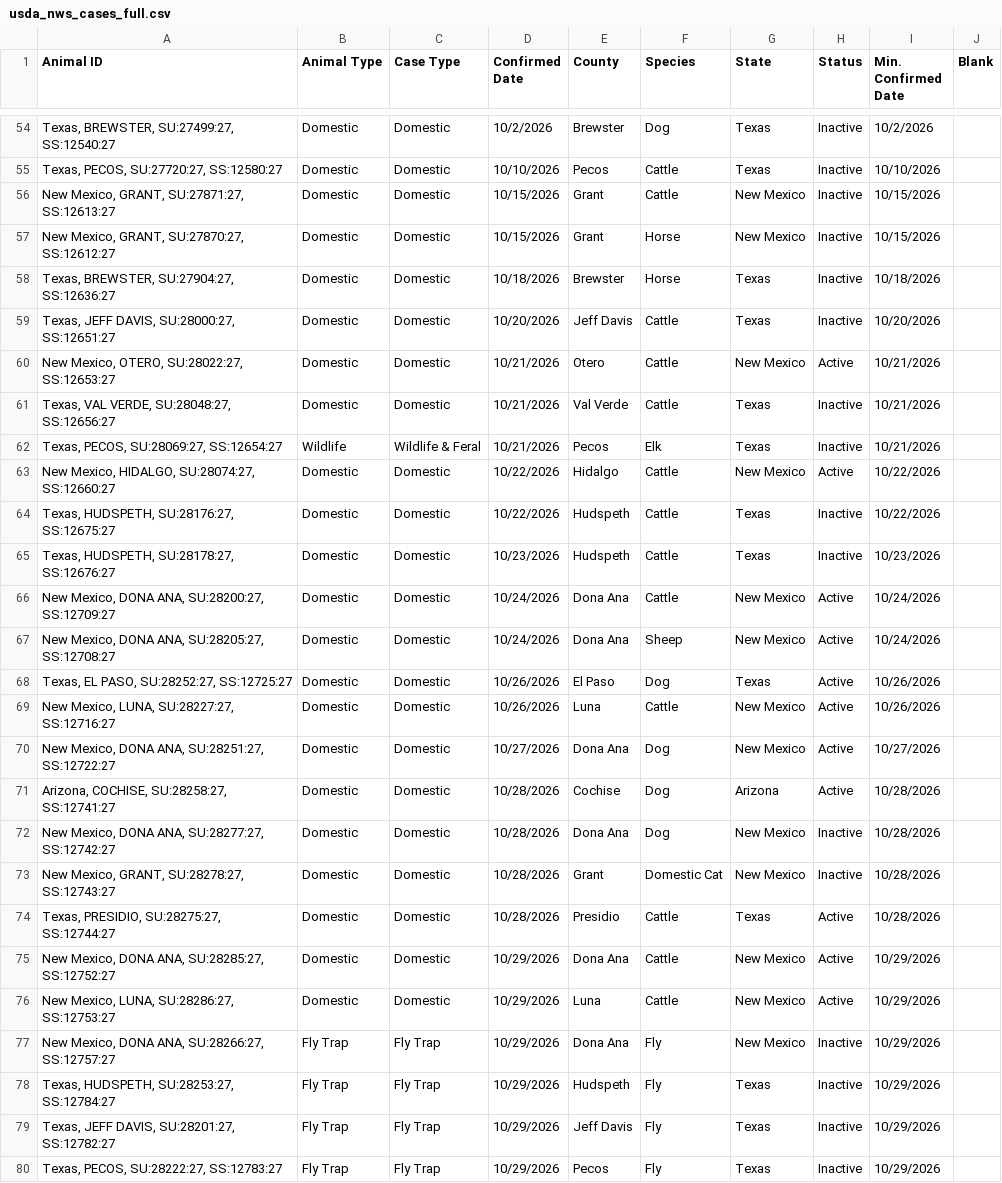
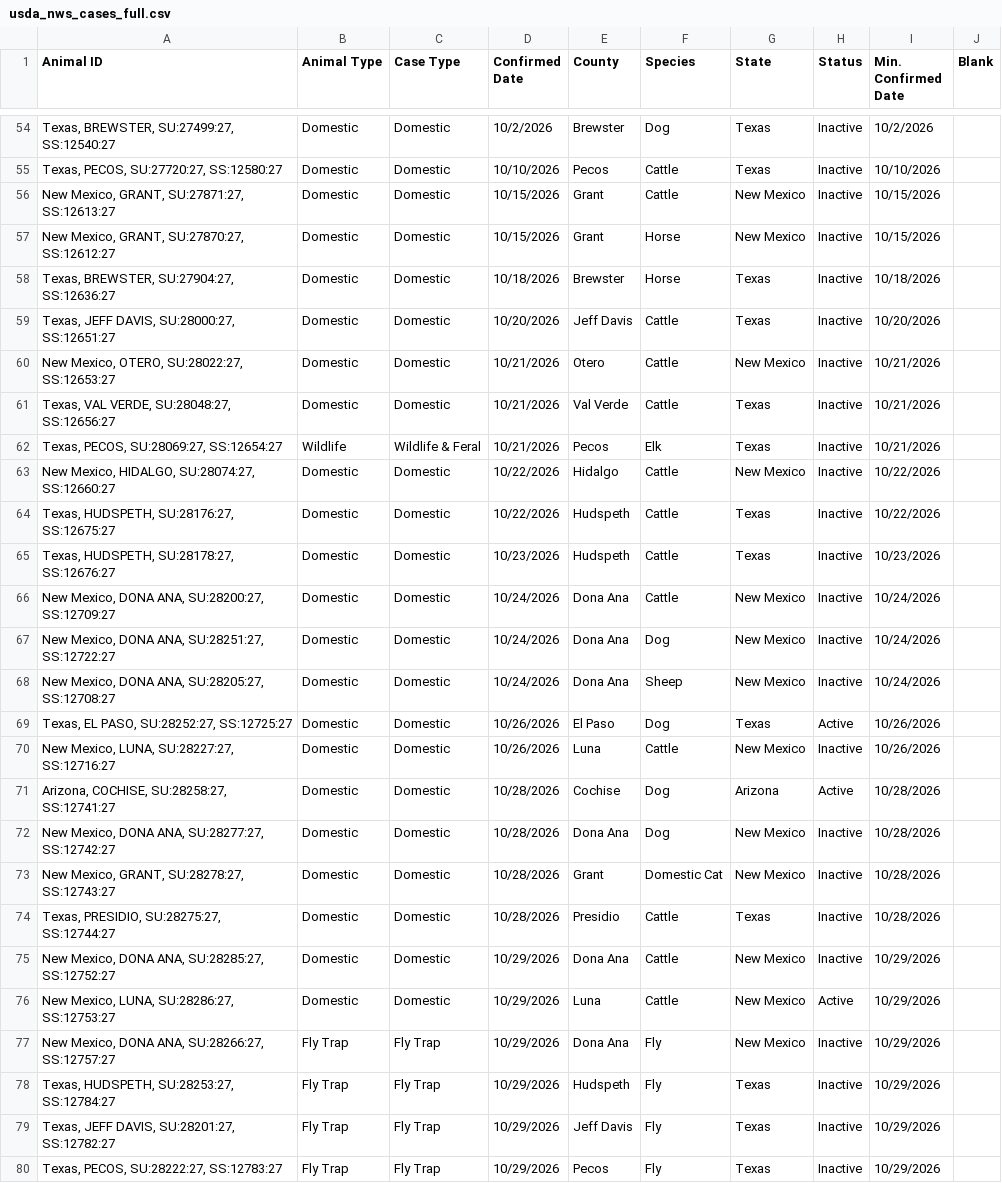
Before and after one commit to shoemakeb-web/nws-data, a CSV file: usda_nws_cases_full.csv, drawn as a sheet; only a part is shown, gaps mark what is left out; the diff covers the shown part only.

```diff
--- a/usda_nws_cases_full.csv
+++ b/usda_nws_cases_full.csv
@@ -59,13 +59,13 @@ Animal ID,Animal Type,Case Type,Confirmed Date,County,Species,State,Status,Min.
 "Texas, JEFF DAVIS, SU:28000:27, SS:12651:27",Domestic,Domestic,10/20/2026,Jeff Davis,Cattle,Texas,Inactive,10/20/2026,
-"New Mexico, OTERO, SU:28022:27, SS:12653:27",Domestic,Domestic,10/21/2026,Otero,Cattle,New Mexico,Active,10/21/2026,
+"New Mexico, OTERO, SU:28022:27, SS:12653:27",Domestic,Domestic,10/21/2026,Otero,Cattle,New Mexico,Inactive,10/21/2026,
 "Texas, VAL VERDE, SU:28048:27, SS:12656:27",Domestic,Domestic,10/21/2026,Val Verde,Cattle,Texas,Inactive,10/21/2026,
 "Texas, PECOS, SU:28069:27, SS:12654:27",Wildlife,Wildlife & Feral,10/21/2026,Pecos,Elk,Texas,Inactive,10/21/2026,
-"New Mexico, HIDALGO, SU:28074:27, SS:12660:27",Domestic,Domestic,10/22/2026,Hidalgo,Cattle,New Mexico,Active,10/22/2026,
+"New Mexico, HIDALGO, SU:28074:27, SS:12660:27",Domestic,Domestic,10/22/2026,Hidalgo,Cattle,New Mexico,Inactive,10/22/2026,
 "Texas, HUDSPETH, SU:28176:27, SS:12675:27",Domestic,Domestic,10/22/2026,Hudspeth,Cattle,Texas,Inactive,10/22/2026,
 "Texas, HUDSPETH, SU:28178:27, SS:12676:27",Domestic,Domestic,10/23/2026,Hudspeth,Cattle,Texas,Inactive,10/23/2026,
-"New Mexico, DONA ANA, SU:28200:27, SS:12709:27",Domestic,Domestic,10/24/2026,Dona Ana,Cattle,New Mexico,Active,10/24/2026,
-"New Mexico, DONA ANA, SU:28205:27, SS:12708:27",Domestic,Domestic,10/24/2026,Dona Ana,Sheep,New Mexico,Active,10/24/2026,
+"New Mexico, DONA ANA, SU:28200:27, SS:12709:27",Domestic,Domestic,10/24/2026,Dona Ana,Cattle,New Mexico,Inactive,10/24/2026,
+"New Mexico, DONA ANA, SU:28251:27, SS:12722:27",Domestic,Domestic,10/24/2026,Dona Ana,Dog,New Mexico,Inactive,10/24/2026,
+"New Mexico, DONA ANA, SU:28205:27, SS:12708:27",Domestic,Domestic,10/24/2026,Dona Ana,Sheep,New Mexico,Inactive,10/24/2026,
 "Texas, EL PASO, SU:28252:27, SS:12725:27",Domestic,Domestic,10/26/2026,El Paso,Dog,Texas,Active,10/26/2026,
-"New Mexico, LUNA, SU:28227:27, SS:12716:27",Domestic,Domestic,10/26/2026,Luna,Cattle,New Mexico,Active,10/26/2026,
-"New Mexico, DONA ANA, SU:28251:27, SS:12722:27",Domestic,Domestic,10/27/2026,Dona Ana,Dog,New Mexico,Active,10/27/2026,
+"New Mexico, LUNA, SU:28227:27, SS:12716:27",Domestic,Domestic,10/26/2026,Luna,Cattle,New Mexico,Inactive,10/26/2026,
 "Arizona, COCHISE, SU:28258:27, SS:12741:27",Domestic,Domestic,10/28/2026,Cochise,Dog,Arizona,Active,10/28/2026,
@@ -73,4 +73,4 @@ Animal ID,Animal Type,Case Type,Confirmed Date,County,Species,State,Status,Min.
 "New Mexico, GRANT, SU:28278:27, SS:12743:27",Domestic,Domestic,10/28/2026,Grant,Domestic Cat,New Mexico,Inactive,10/28/2026,
-"Texas, PRESIDIO, SU:28275:27, SS:12744:27",Domestic,Domestic,10/28/2026,Presidio,Cattle,Texas,Active,10/28/2026,
-"New Mexico, DONA ANA, SU:28285:27, SS:12752:27",Domestic,Domestic,10/29/2026,Dona Ana,Cattle,New Mexico,Active,10/29/2026,
+"Texas, PRESIDIO, SU:28275:27, SS:12744:27",Domestic,Domestic,10/28/2026,Presidio,Cattle,Texas,Inactive,10/28/2026,
+"New Mexico, DONA ANA, SU:28285:27, SS:12752:27",Domestic,Domestic,10/29/2026,Dona Ana,Cattle,New Mexico,Inactive,10/29/2026,
 "New Mexico, LUNA, SU:28286:27, SS:12753:27",Domestic,Domestic,10/29/2026,Luna,Cattle,New Mexico,Active,10/29/2026,
```
Also changed, not shown: 9 added rows and 3 edited cells elsewhere in this file, 1 other file.
